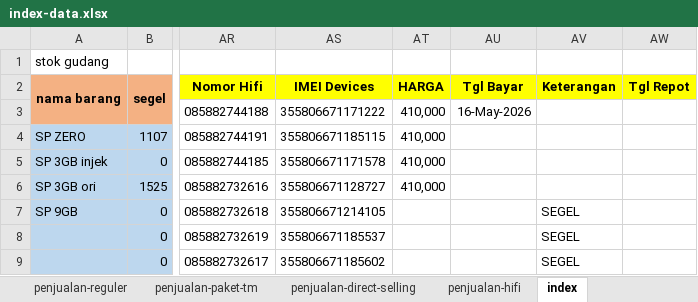
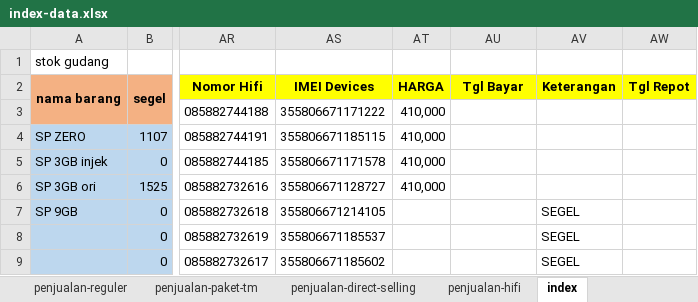
Before and after one commit to andisianday393-byte/MC-SAGARANTEN.WEB, an Excel workbook: index-data.xlsx, sheet index, drawn as a sheet; only a part is shown, gaps mark what is left out; values as stored, in another font and other column widths than the file's, no borders; conditional formats not drawn; the diff names each change by its address in the sheet, - before the commit and + after, or states it on an @@ line.

```diff
--- a/index-data.xlsx (sheet index)
+++ b/index-data.xlsx (sheet index)
-AU3 (Tgl Bayar): 16-May-2026
+AU3 (Tgl Bayar): (empty)
```
Also changed, not shown: sheet penjualan-hifi.
